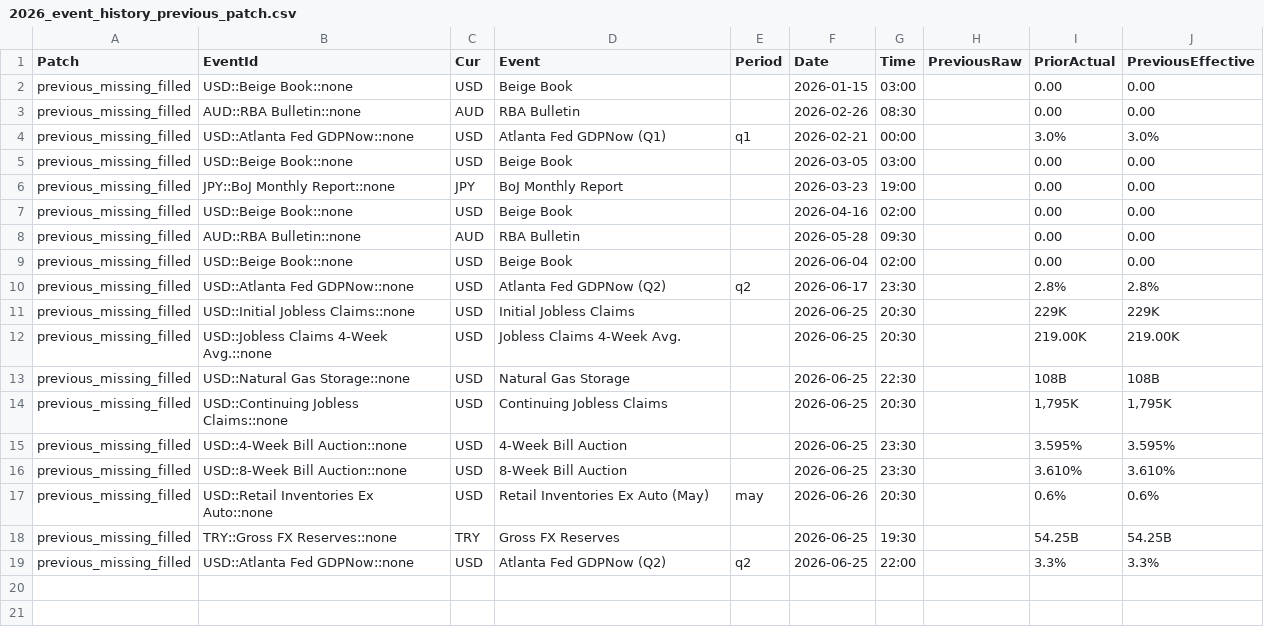
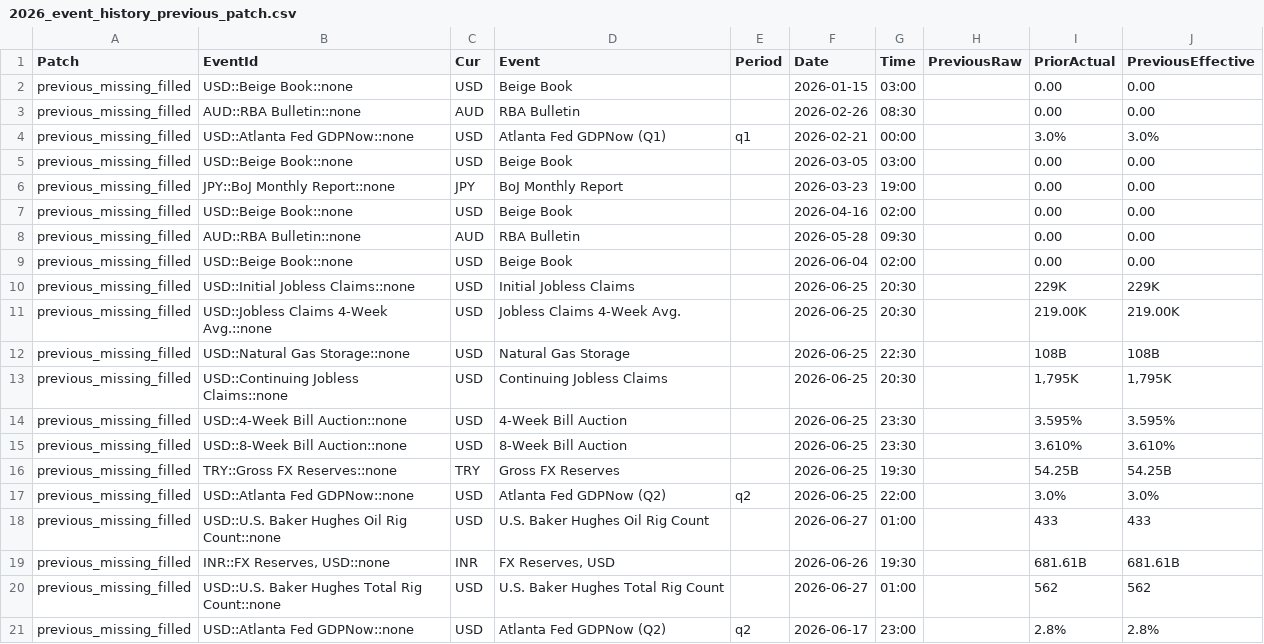
Before and after one commit to yiyousiow000814/XAUUSD-Calendar-Agent, a CSV file: data/event_history_index/2026_event_history_previous_patch.csv, drawn as a sheet.

```diff
--- a/data/event_history_index/2026_event_history_previous_patch.csv
+++ b/data/event_history_index/2026_event_history_previous_patch.csv
@@ -9,3 +9,2 @@ previous_missing_filled,AUD::RBA Bulletin::none,AUD,RBA Bulletin,,2026-05-28,09:
 previous_missing_filled,USD::Beige Book::none,USD,Beige Book,,2026-06-04,02:00,,0.00,0.00
-previous_missing_filled,USD::Atlanta Fed GDPNow::none,USD,Atlanta Fed GDPNow  (Q2),q2,2026-06-17,23:30,,2.8%,2.8%
 previous_missing_filled,USD::Initial Jobless Claims::none,USD,Initial Jobless Claims,,2026-06-25,20:30,,229K,229K
@@ -16,4 +15,7 @@ previous_missing_filled,USD::4-Week Bill Auction::none,USD,4-Week Bill Auction,,
 previous_missing_filled,USD::8-Week Bill Auction::none,USD,8-Week Bill Auction,,2026-06-25,23:30,,3.610%,3.610%
-previous_missing_filled,USD::Retail Inventories Ex Auto::none,USD,Retail Inventories Ex Auto  (May),may,2026-06-26,20:30,,0.6%,0.6%
 previous_missing_filled,TRY::Gross FX Reserves::none,TRY,Gross FX Reserves,,2026-06-25,19:30,,54.25B,54.25B
-previous_missing_filled,USD::Atlanta Fed GDPNow::none,USD,Atlanta Fed GDPNow  (Q2),q2,2026-06-25,22:00,,3.3%,3.3%
+previous_missing_filled,USD::Atlanta Fed GDPNow::none,USD,Atlanta Fed GDPNow  (Q2),q2,2026-06-25,22:00,,3.0%,3.0%
+previous_missing_filled,USD::U.S. Baker Hughes Oil Rig Count::none,USD,U.S. Baker Hughes Oil Rig Count,,2026-06-27,01:00,,433,433
+previous_missing_filled,"INR::FX Reserves, USD::none",INR,"FX Reserves, USD",,2026-06-26,19:30,,681.61B,681.61B
+previous_missing_filled,USD::U.S. Baker Hughes Total Rig Count::none,USD,U.S. Baker Hughes Total Rig Count,,2026-06-27,01:00,,562,562
+previous_missing_filled,USD::Atlanta Fed GDPNow::none,USD,Atlanta Fed GDPNow  (Q2),q2,2026-06-17,23:00,,2.8%,2.8%
```
Also changed, not shown: data/event_history_index/2026_event_history_index.csv, data/event_history_index/2026_event_history_issues.csv, 7 other files.
